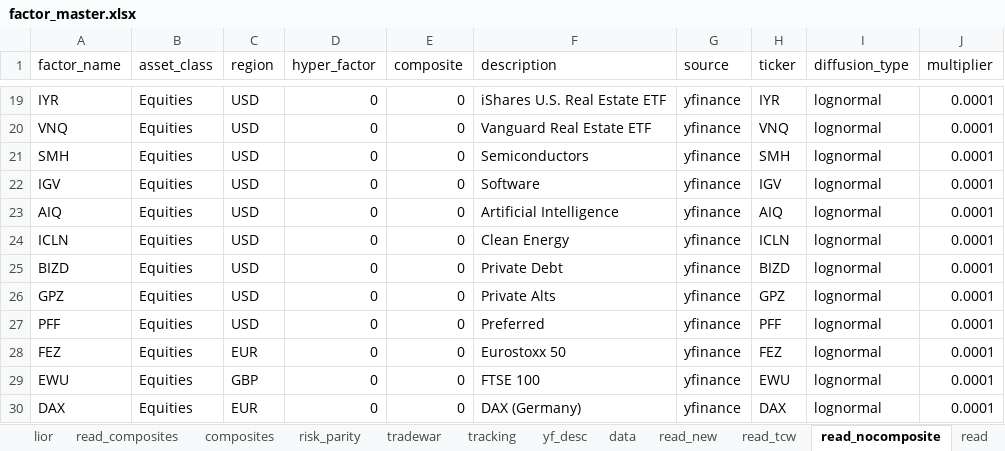
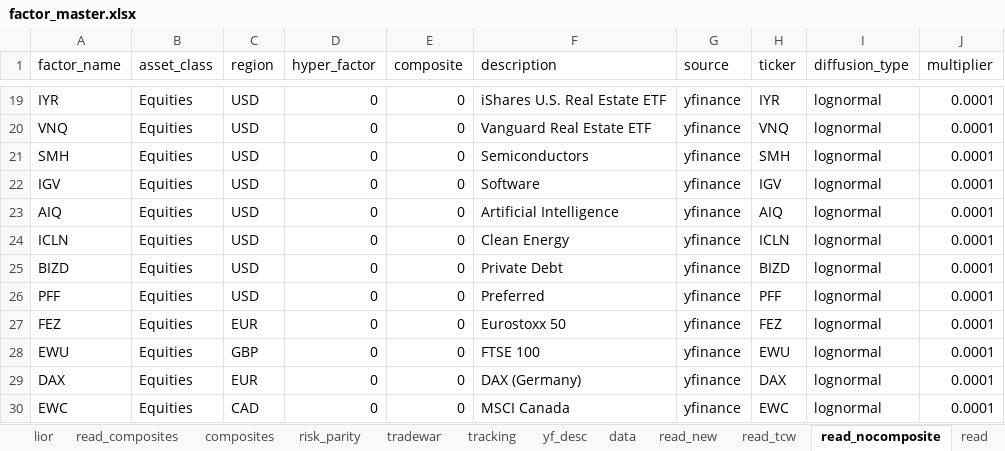
Before and after one commit to bkraines/risk, an Excel workbook: factor_master.xlsx, sheet read_nocomposite, drawn as a sheet; only a part is shown, gaps mark what is left out; the shorter side is filled out with more unchanged rows; values as stored, in another font and other column widths than the file's, no borders; the diff names each change by its address in the sheet, - before the commit and + after, or states it on an @@ line.

```diff
--- a/factor_master.xlsx (sheet read_nocomposite)
+++ b/factor_master.xlsx (sheet read_nocomposite)
-row 26: GPZ | Equities | USD | 0 | 0 | Private Alts | yfinance | GPZ | lognormal | 0.0001
```
Also changed, not shown: sheet read_tcw, sheet read, sheet read_old2, sheet data, sheet composites, sheet tradewar, 1 more sheet.
